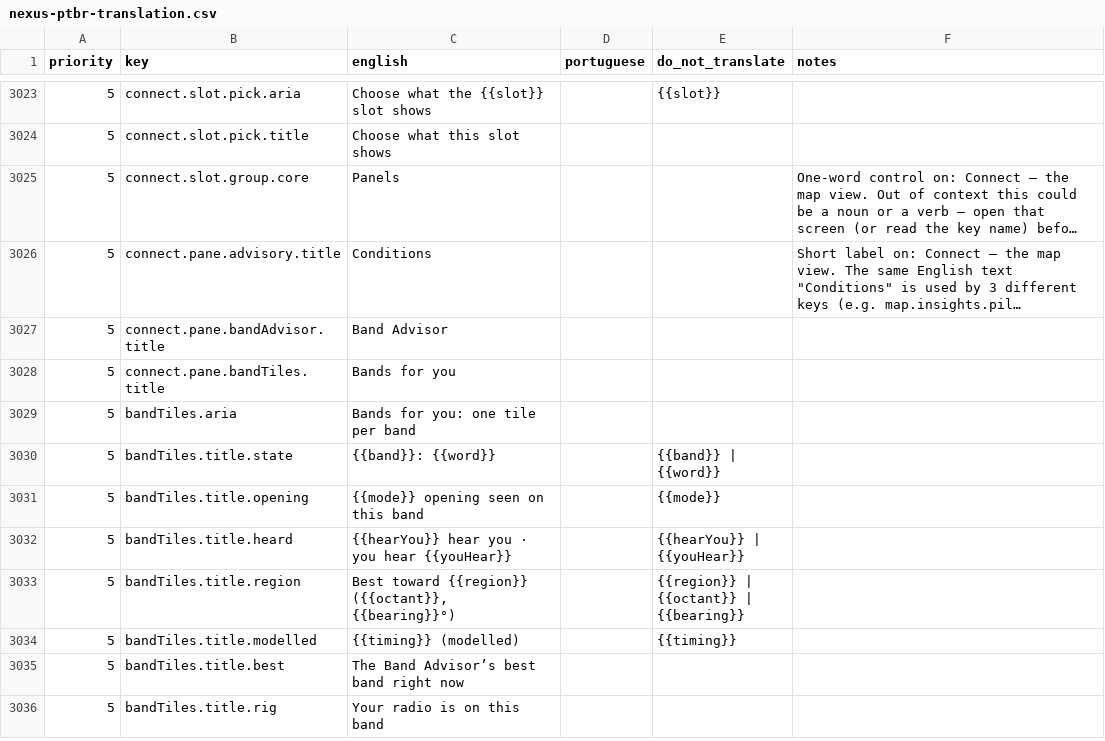
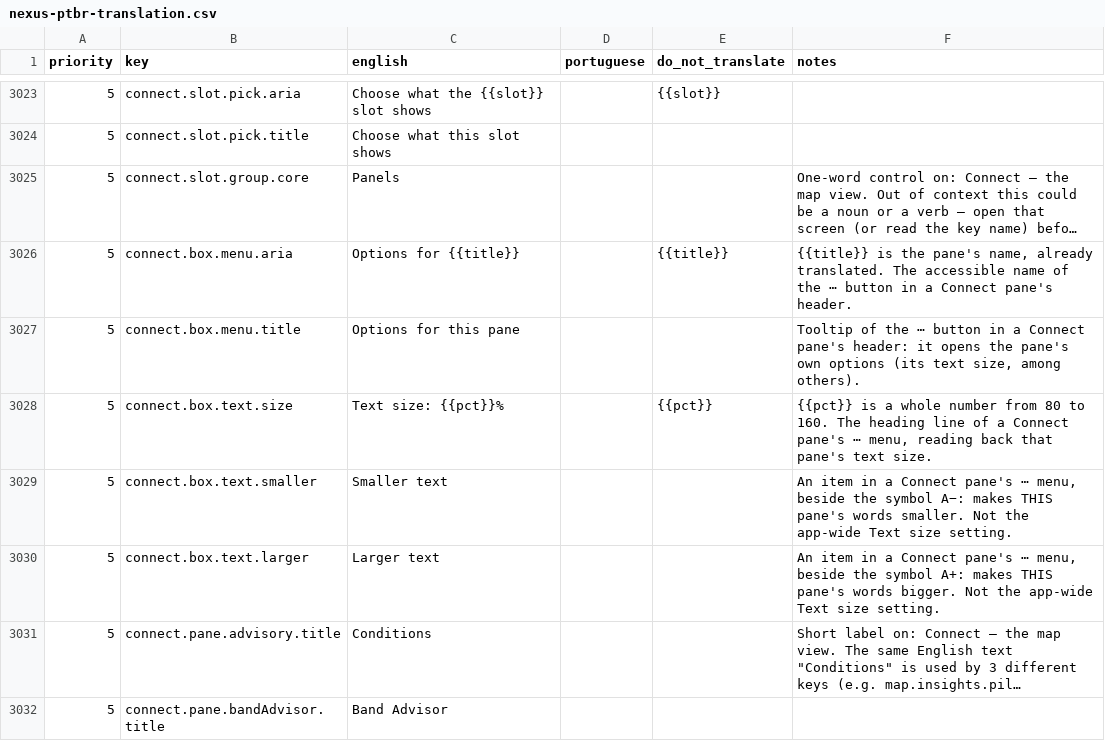
Before and after one commit to kd9taw/Nexus, a CSV file: translations/pt-BR/nexus-ptbr-translation.csv, drawn as a sheet; only a part is shown, gaps mark what is left out; the shorter side is filled out with more unchanged rows; long unchanged cells end in …; the diff names each change by its address in the sheet, - before the commit and + after, or states it on an @@ line.

```diff
--- a/translations/pt-BR/nexus-ptbr-translation.csv
+++ b/translations/pt-BR/nexus-ptbr-translation.csv
+row 3026: 5 | connect.box.menu.aria | Options for {{title}} |  | {{title}} | {{title}} is the pane's name, already translated. The accessible name of the ⋯ button in a Connect pane's header.
+row 3027: 5 | connect.box.menu.title | Options for this pane |  |  | Tooltip of the ⋯ button in a Connect pane's header: it opens the pane's own options (its text size, among others).
+row 3028: 5 | connect.box.text.size | Text size: {{pct}}% |  | {{pct}} | {{pct}} is a whole number from 80 to 160. The heading line of a Connect pane's ⋯ menu, reading back that pane's text size.
+row 3029: 5 | connect.box.text.smaller | Smaller text |  |  | An item in a Connect pane's ⋯ menu, beside the symbol A−: makes THIS pane's words smaller. Not the app-wide Text size setting.
+row 3030: 5 | connect.box.text.larger | Larger text |  |  | An item in a Connect pane's ⋯ menu, beside the symbol A+: makes THIS pane's words bigger. Not the app-wide Text size setting.
```
Also changed, not shown: 19 other files.
